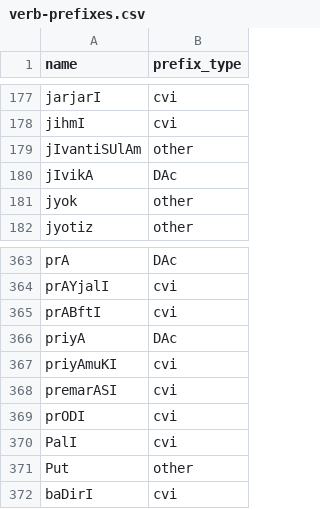
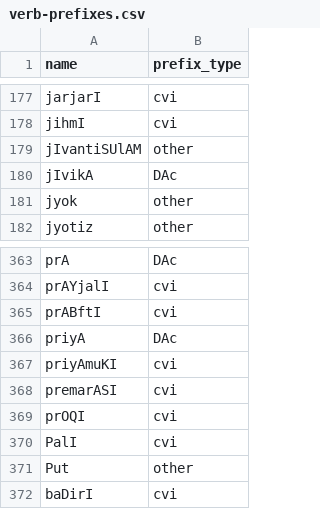
Before and after one commit to sanskrit/data, a CSV file: monier-williams/verb-prefixes.csv, drawn as a sheet; only a part is shown, gaps mark what is left out.

```diff
--- a/monier-williams/verb-prefixes.csv
+++ b/monier-williams/verb-prefixes.csv
@@ -178,3 +178,3 @@ jarjarI,cvi
 jihmI,cvi
-jIvantiSUlAm,other
+jIvantiSUlAM,other
 jIvikA,DAc
@@ -368,3 +368,3 @@ priyAmuKI,cvi
 premarASI,cvi
-prODI,cvi
+prOQI,cvi
 PalI,cvi
```
Also changed, not shown: monier-williams/indeclinables.csv, monier-williams/prefixed-roots.csv, 1 other file.
